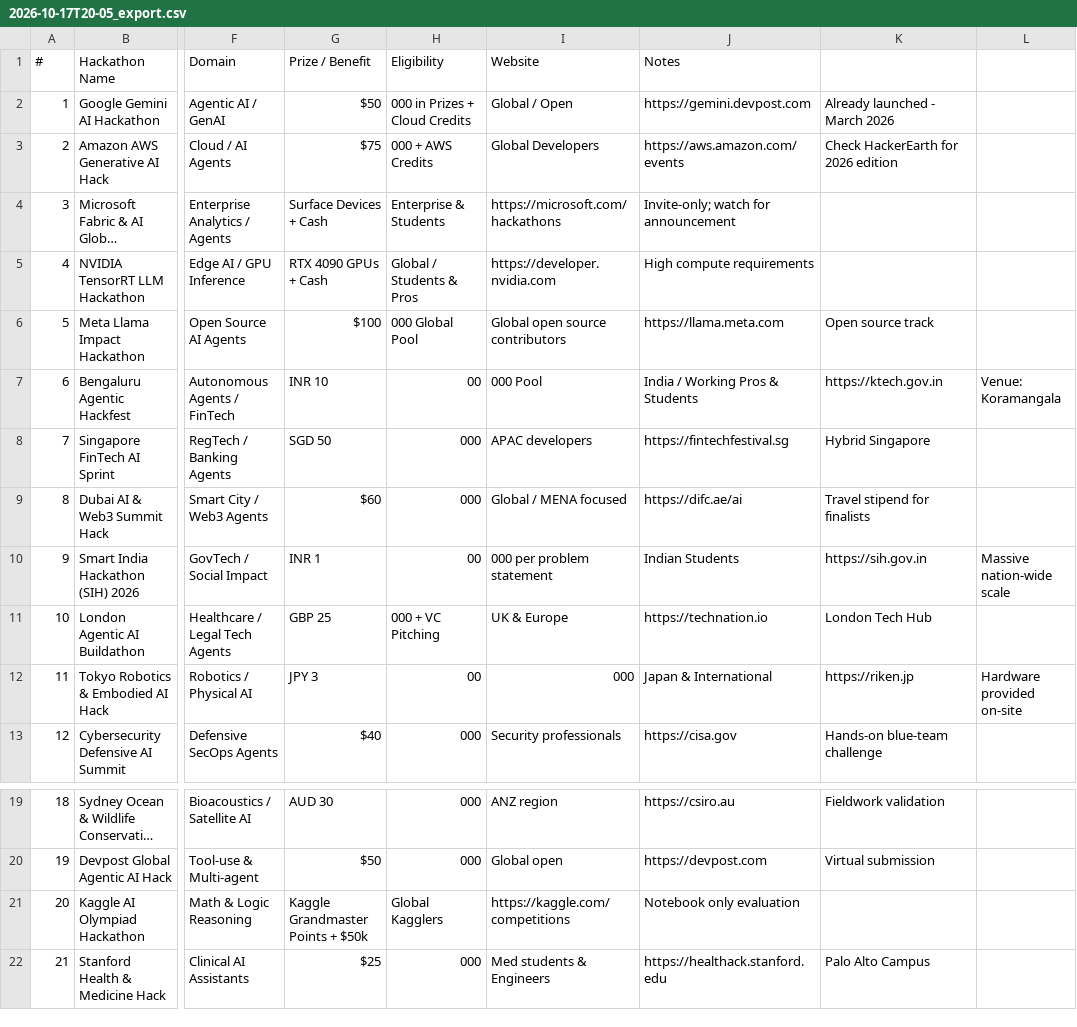
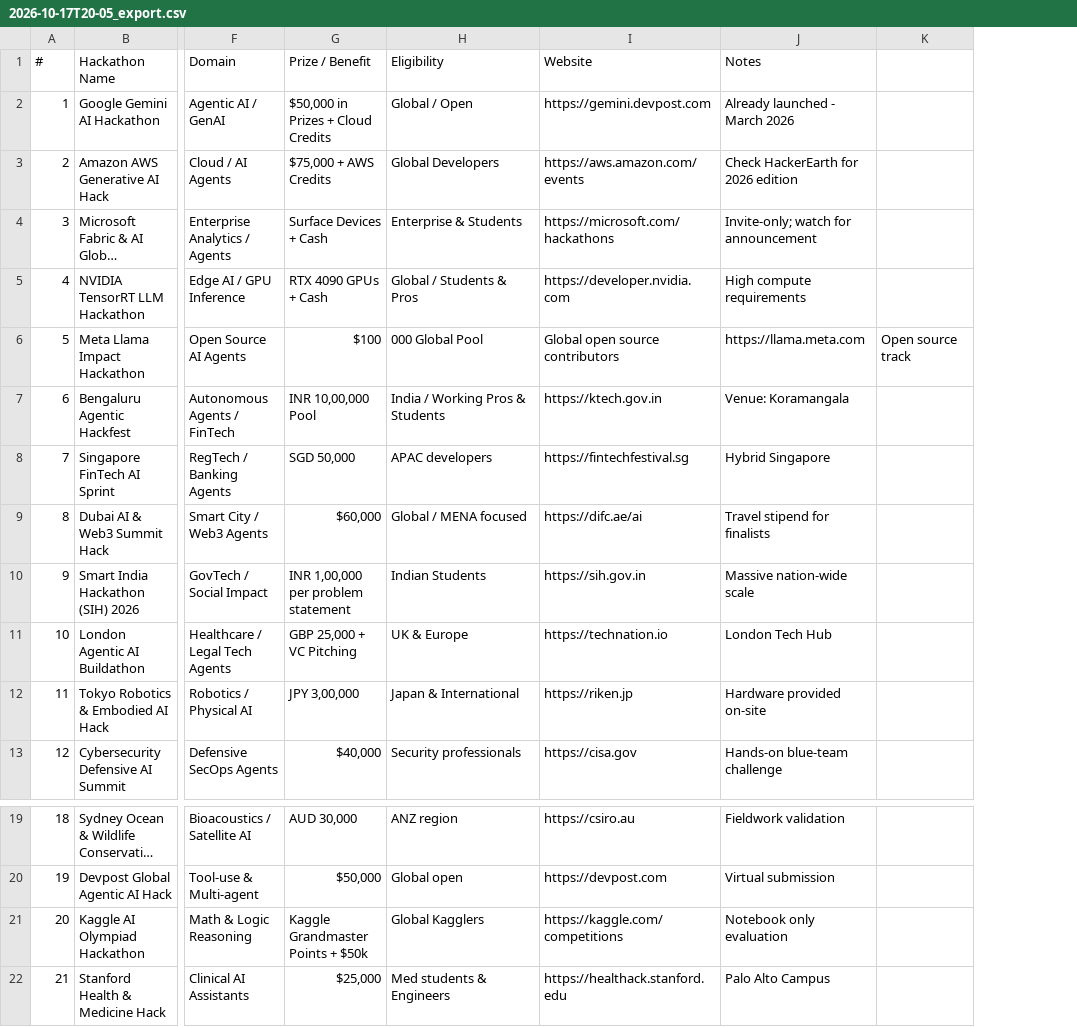
Before and after one commit to 24f3001092/private-analyst-ai, a CSV file: samples/2026-10-17T20-05_export.csv, drawn as a sheet; only a part is shown, gaps mark what is left out; long unchanged cells end in …; removed rows and columns are numbered as before the commit, all else as after; the diff names each change by its address in the sheet, - before the commit and + after, or states it on an @@ line.

Commit message:
fix(ui): polish sidebar button styling, unique VantageAnalyst branding, auto-bind sample dataset, and fix CSV tokenizer error

```diff
--- a/samples/2026-10-17T20-05_export.csv
+++ b/samples/2026-10-17T20-05_export.csv
-column G (Prize / Benefit), rows 2-13: $50 | $75 | Surface Devices + Cash | RTX 4090 GPUs + Cash | $100 | INR 10 | SGD 50 | $60 | INR 1 | GBP 25 | JPY 3 | $40; rows 19-22: AUD 30 | $50 | Kaggle Grandmaster Points + $50k | $25
-column H (Eligibility), rows 2-13: 000 in Prizes + Cloud Credits | 000 + AWS Credits | Enterprise & Students | Global / Students & Pros | 000 Global Pool | 00 | 000 | 000 | 00 | 000 + VC Pitching | 00 | 000; rows 19-22: 000 | 000 | Global Kagglers | 000
+column G (Prize / Benefit), rows 2-13: $50,000 in Prizes + Cloud Credits | $75,000 + AWS Credits | Surface Devices + Cash | RTX 4090 GPUs + Cash | $100 | INR 10,00,000 Pool | SGD 50,000 | $60,000 | INR 1,00,000 per problem statement | GBP 25,000 + VC Pitching | JPY 3,00,000 | $40,000; rows 19-22: AUD 30,000 | $50,000 | Kaggle Grandmaster Points + $50k | $25,000
-column L, rows 7-12: Venue: Koramangala |  |  | Massive nation-wide scale |  | Hardware provided on-site
+column K, row 6: Open source track
-H1: Website
+H1: Eligibility
-I1: Notes
+I1: Website
-J1: (empty)
+J1: Notes
-H4 (Eligibility): https://microsoft.com/hackathons
+H4 (Eligibility): Enterprise & Students
-I4 (Website): Invite-only; watch for announcement
+I4 (Website): https://microsoft.com/hackathons
-J4 (Notes): (empty)
+J4 (Notes): Invite-only; watch for announcement
-H5 (Eligibility): https://developer.nvidia.com
+H5 (Eligibility): Global / Students & Pros
-I5 (Website): High compute requirements
+I5 (Website): https://developer.nvidia.com
-J5 (Notes): (empty)
+J5 (Notes): High compute requirements
-H6 (Eligibility): Global open source contributors
+H6 (Eligibility): 000 Global Pool
-I6 (Website): https://llama.meta.com
+I6 (Website): Global open source contributors
-J6 (Notes): Open source track
+J6 (Notes): https://llama.meta.com
-H7 (Eligibility): 000 Pool
+H7 (Eligibility): India / Working Pros & Students
-I7 (Website): India / Working Pros & Students
+I7 (Website): https://ktech.gov.in
-J7 (Notes): https://ktech.gov.in
+J7 (Notes): Venue: Koramangala
-H10 (Eligibility): 000 per problem statement
+H10 (Eligibility): Indian Students
-I10 (Website): Indian Students
+I10 (Website): https://sih.gov.in
-J10 (Notes): https://sih.gov.in
+J10 (Notes): Massive nation-wide scale
-H12 (Eligibility): 000
+H12 (Eligibility): Japan & International
-I12 (Website): Japan & International
+I12 (Website): https://riken.jp
-J12 (Notes): https://riken.jp
+J12 (Notes): Hardware provided on-site
-H21 (Eligibility): https://kaggle.com/competitions
+H21 (Eligibility): Global Kagglers
-I21 (Website): Notebook only evaluation
+I21 (Website): https://kaggle.com/competitions
-J21 (Notes): (empty)
+J21 (Notes): Notebook only evaluation
```
Also changed, not shown: 1 other file.
